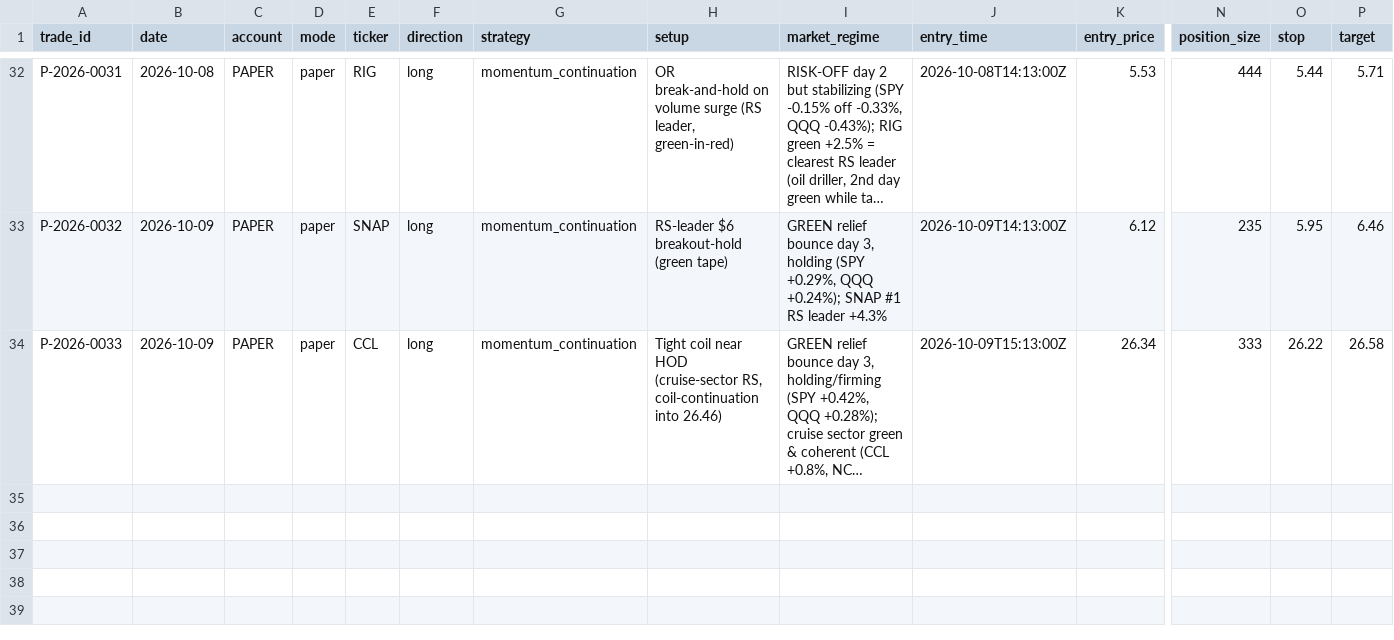
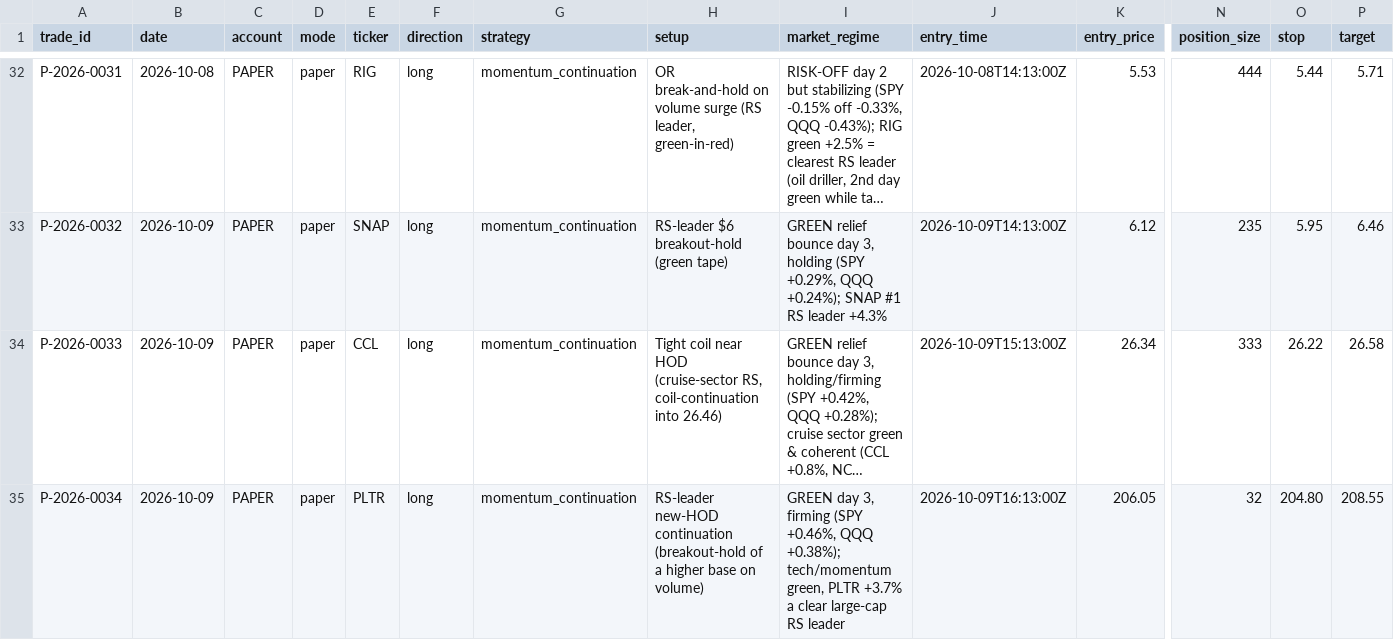
Before and after one commit to Taido097/Trading-Agent-, a CSV file: data/PAPER_TRADES.csv, drawn as a sheet; only a part is shown, gaps mark what is left out; long unchanged cells end in …; rows hold the shown columns only; the diff names each change by its address in the sheet, - before the commit and + after, or states it on an @@ line.

```diff
--- a/data/PAPER_TRADES.csv
+++ b/data/PAPER_TRADES.csv
+row 35: P-2026-0034 | 2026-10-09 | PAPER | paper | PLTR | long | momentum_continuation | RS-leader new-HOD continuation (breakout-hold of a higher base on volume) | GREEN day 3, firming (SPY +0.46%, QQQ +0.38%); tech/momentum green, PLTR +3.7% a clear large-cap RS leader | 2026-10-09T16:13:00Z | 206.05 | 32 | 204.80 | 208.55
```
Also changed, not shown: 2 other files.
